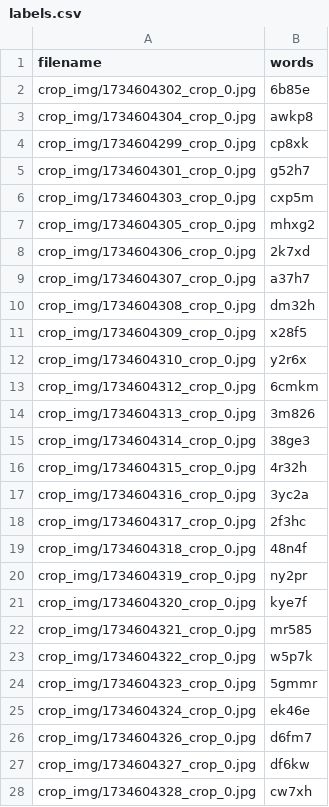
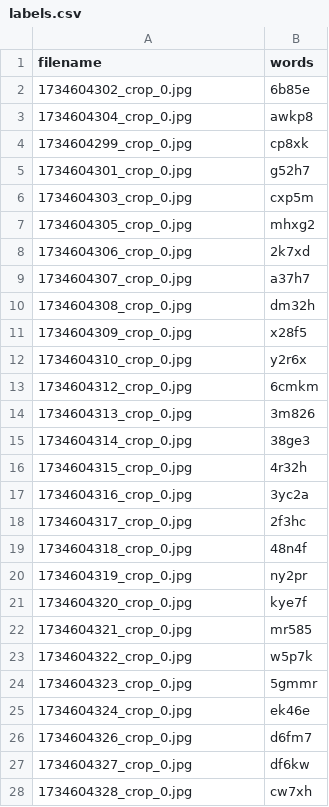
Before and after one commit to cohui521/easyocr-trainer, a CSV file: all_data/MahaCaptcha/crop_img/labels.csv, drawn as a sheet; only a part is shown; the diff covers the shown part only.

Commit message:
innit

```diff
--- a/all_data/MahaCaptcha/crop_img/labels.csv
+++ b/all_data/MahaCaptcha/crop_img/labels.csv
@@ -1,28 +1,28 @@
 filename,words
-crop_img/1734604302_crop_0.jpg,6b85e
-crop_img/1734604304_crop_0.jpg,awkp8
-crop_img/1734604299_crop_0.jpg,cp8xk
-crop_img/1734604301_crop_0.jpg,g52h7
-crop_img/1734604303_crop_0.jpg,cxp5m
-crop_img/1734604305_crop_0.jpg,mhxg2
-crop_img/1734604306_crop_0.jpg,2k7xd
-crop_img/1734604307_crop_0.jpg,a37h7
-crop_img/1734604308_crop_0.jpg,dm32h
-crop_img/1734604309_crop_0.jpg,x28f5
-crop_img/1734604310_crop_0.jpg,y2r6x
-crop_img/1734604312_crop_0.jpg,6cmkm
-crop_img/1734604313_crop_0.jpg,3m826
-crop_img/1734604314_crop_0.jpg,38ge3
-crop_img/1734604315_crop_0.jpg,4r32h
-crop_img/1734604316_crop_0.jpg,3yc2a
-crop_img/1734604317_crop_0.jpg,2f3hc
-crop_img/1734604318_crop_0.jpg,48n4f
-crop_img/1734604319_crop_0.jpg,ny2pr
-crop_img/1734604320_crop_0.jpg,kye7f
-crop_img/1734604321_crop_0.jpg,mr585
-crop_img/1734604322_crop_0.jpg,w5p7k
-crop_img/1734604323_crop_0.jpg,5gmmr
-crop_img/1734604324_crop_0.jpg,ek46e
-crop_img/1734604326_crop_0.jpg,d6fm7
-crop_img/1734604327_crop_0.jpg,df6kw
-crop_img/1734604328_crop_0.jpg,cw7xh
+1734604302_crop_0.jpg,6b85e
+1734604304_crop_0.jpg,awkp8
+1734604299_crop_0.jpg,cp8xk
+1734604301_crop_0.jpg,g52h7
+1734604303_crop_0.jpg,cxp5m
+1734604305_crop_0.jpg,mhxg2
+1734604306_crop_0.jpg,2k7xd
+1734604307_crop_0.jpg,a37h7
+1734604308_crop_0.jpg,dm32h
+1734604309_crop_0.jpg,x28f5
+1734604310_crop_0.jpg,y2r6x
+1734604312_crop_0.jpg,6cmkm
+1734604313_crop_0.jpg,3m826
+1734604314_crop_0.jpg,38ge3
+1734604315_crop_0.jpg,4r32h
+1734604316_crop_0.jpg,3yc2a
+1734604317_crop_0.jpg,2f3hc
+1734604318_crop_0.jpg,48n4f
+1734604319_crop_0.jpg,ny2pr
+1734604320_crop_0.jpg,kye7f
+1734604321_crop_0.jpg,mr585
+1734604322_crop_0.jpg,w5p7k
+1734604323_crop_0.jpg,5gmmr
+1734604324_crop_0.jpg,ek46e
+1734604326_crop_0.jpg,d6fm7
+1734604327_crop_0.jpg,df6kw
+1734604328_crop_0.jpg,cw7xh
```
Also changed, not shown: 79 edited cells elsewhere in this file.
